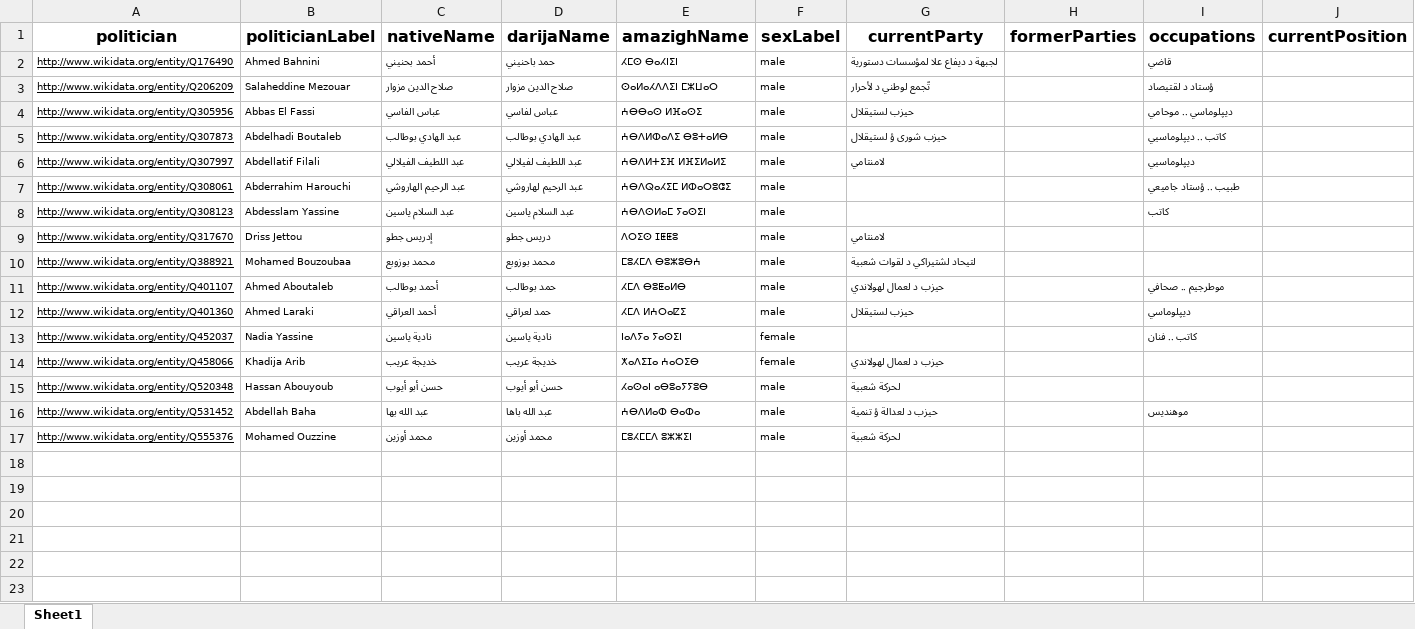
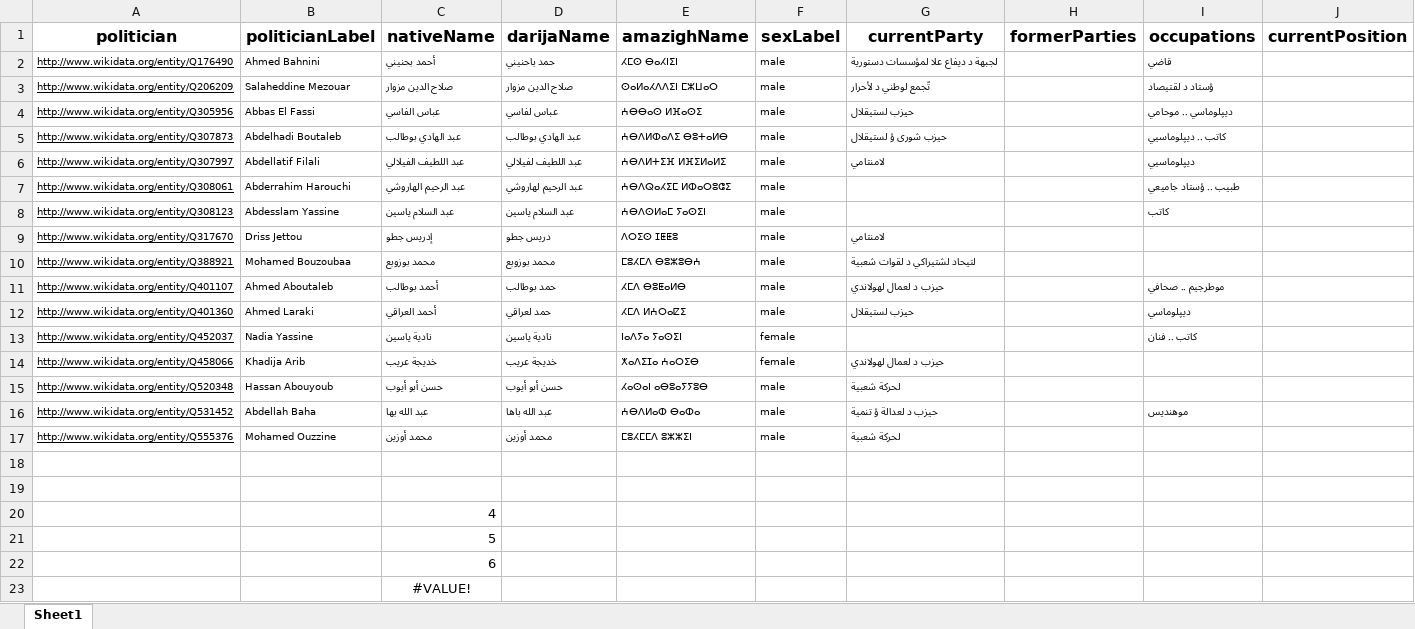
Before and after one commit to maurusian/DarijaBot, an Excel workbook: Task 1 - article generation/Moroccan_politicians.xlsx, sheet Sheet1, drawn as a sheet; only a part is shown; values as stored, in another font and other column widths than the file's, no borders; charts and pictures not drawn; rows hold the shown columns only; the diff names each change by its address in the sheet, - before the commit and + after, or states it on an @@ line.

Commit message:
some unknown change in the excel file that probably doesn't matter

```diff
--- a/Task 1 - article generation/Moroccan_politicians.xlsx (sheet Sheet1)
+++ b/Task 1 - article generation/Moroccan_politicians.xlsx (sheet Sheet1)
+row 18: (empty)
+row 19: (empty)
+row 20:  |  | 4
+row 21:  |  | 5
+row 22:  |  | 6
+row 23:  |  | #VALUE!
```
Also changed, not shown: charts or pictures.
